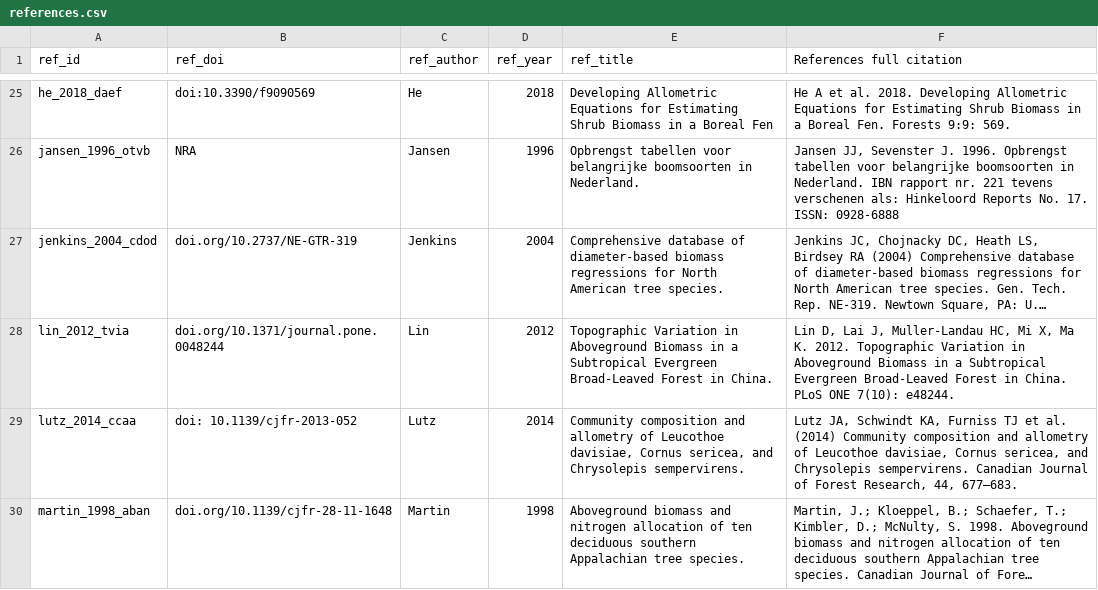
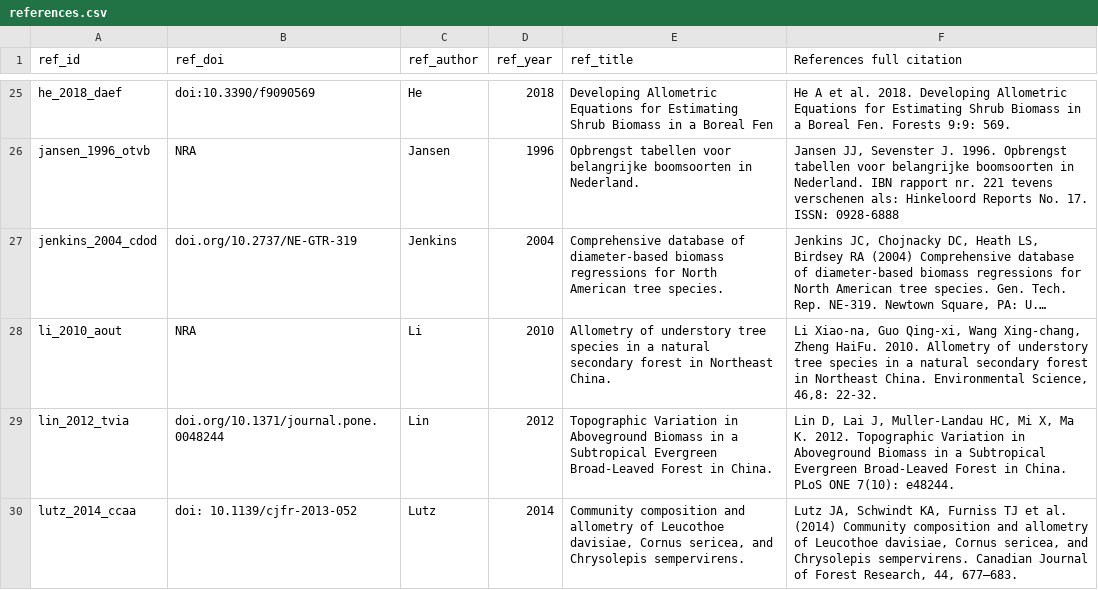
Before and after one commit to ropensci/allodb, a CSV file: data-raw/csv_database/references.csv, drawn as a sheet; only a part is shown, gaps mark what is left out; the shorter side is filled out with more unchanged rows; long unchanged cells end in …; the diff names each change by its address in the sheet, - before the commit and + after, or states it on an @@ line.

Commit message:
Added Li 2010 ref

```diff
--- a/data-raw/csv_database/references.csv
+++ b/data-raw/csv_database/references.csv
+row 28: li_2010_aout | NRA | Li | 2010 | Allometry of understory tree species in a natural secondary forest in Northeast China. | Li Xiao-na, Guo Qing-xi, Wang Xing-chang, Zheng HaiFu. 2010. Allometry of understory tree species in a natural secondary forest in Northeast China. Environmental Science, 46,8: 22-32.
```
